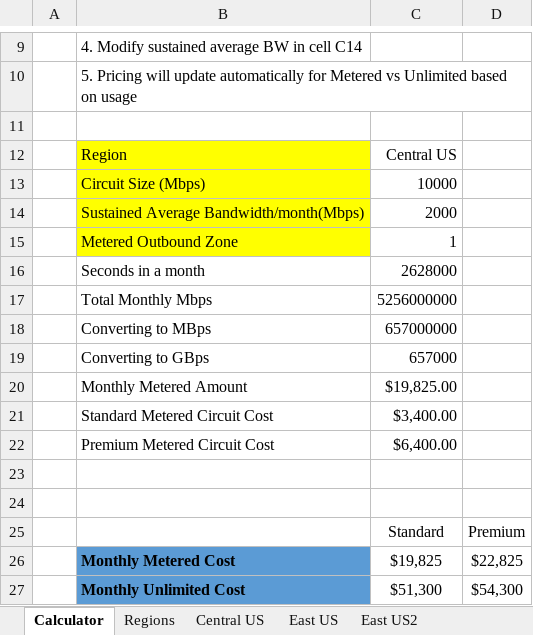
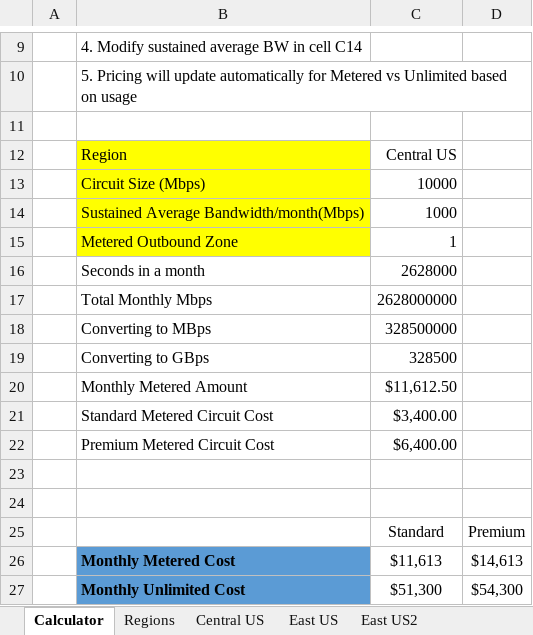
Before and after one commit to microsoft/ER-Calc-Metered-vs-Unlimited, an Excel workbook: Calc-metered-vs-unlimited.xlsm, sheet Calculator, drawn as a sheet; only a part is shown, gaps mark what is left out; values as stored, in another font and other column widths than the file's, no borders; the diff names each change by its address in the sheet, - before the commit and + after, or states it on an @@ line.

Commit message:
Updated Calculator V6
Locked Unused Cells

```diff
--- a/Calc-metered-vs-unlimited.xlsm (sheet Calculator)
+++ b/Calc-metered-vs-unlimited.xlsm (sheet Calculator)
-C14: 2000
+C14: 1000
-C17: 5256000000
+C17: 2628000000
-C18: 657000000
+C18: 328500000
-C19: 657000
+C19: 328500
-C20: $19,825.00
+C20: $11,612.50
-C26: $19,825
+C26: $11,613
-D26: $22,825
+D26: $14,613
```
